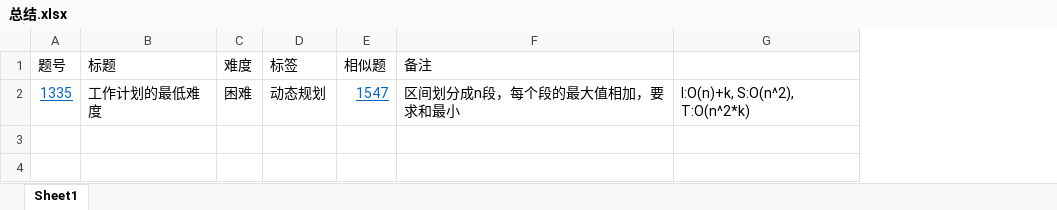
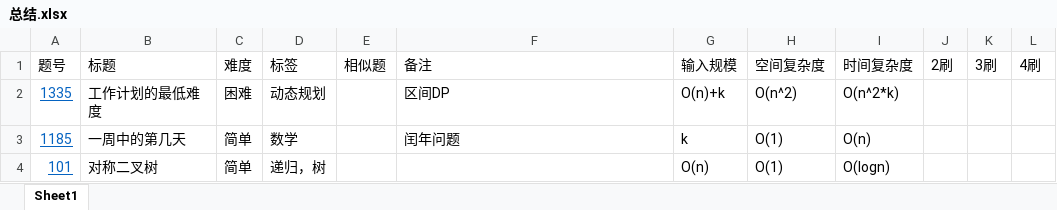
Before and after one commit to zhongluqiang/LeetCode-Cpp, an Excel workbook: 总结.xlsx, sheet Sheet1, drawn as a sheet; values as stored, in another font and other column widths than the file's, no borders; conditional formats not drawn; removed rows and columns are numbered as before the commit, all else as after; the diff names each change by its address in the sheet, - before the commit and + after, or states it on an @@ line.

Commit message:
1185.一周中的第几天；101.对称二叉树

```diff
--- a/总结.xlsx (sheet Sheet1)
+++ b/总结.xlsx (sheet Sheet1)
-column G, row 2: I:O(n)+k, S:O(n^2), T:O(n^2*k)
+column G (输入规模), row 2: O(n)+k
+column H (空间复杂度), row 2: O(n^2)
+column I (时间复杂度), row 2: O(n^2*k)
+column J (2刷), empty
+column K (3刷), empty
+column L (4刷), empty
-E2 (相似题): 1547
+E2 (相似题): (empty)
-F2 (备注): 区间划分成n段，每个段的最大值相加，要求和最小
+F2 (备注): 区间DP
+row 3: 1185 | 一周中的第几天 | 简单 | 数学 |  | 闰年问题 | k | O(1) | O(n)
+row 4: 101 | 对称二叉树 | 简单 | 递归，树 |  |  | O(n) | O(1) | O(logn)
```
Also changed, not shown: 4 other files.
